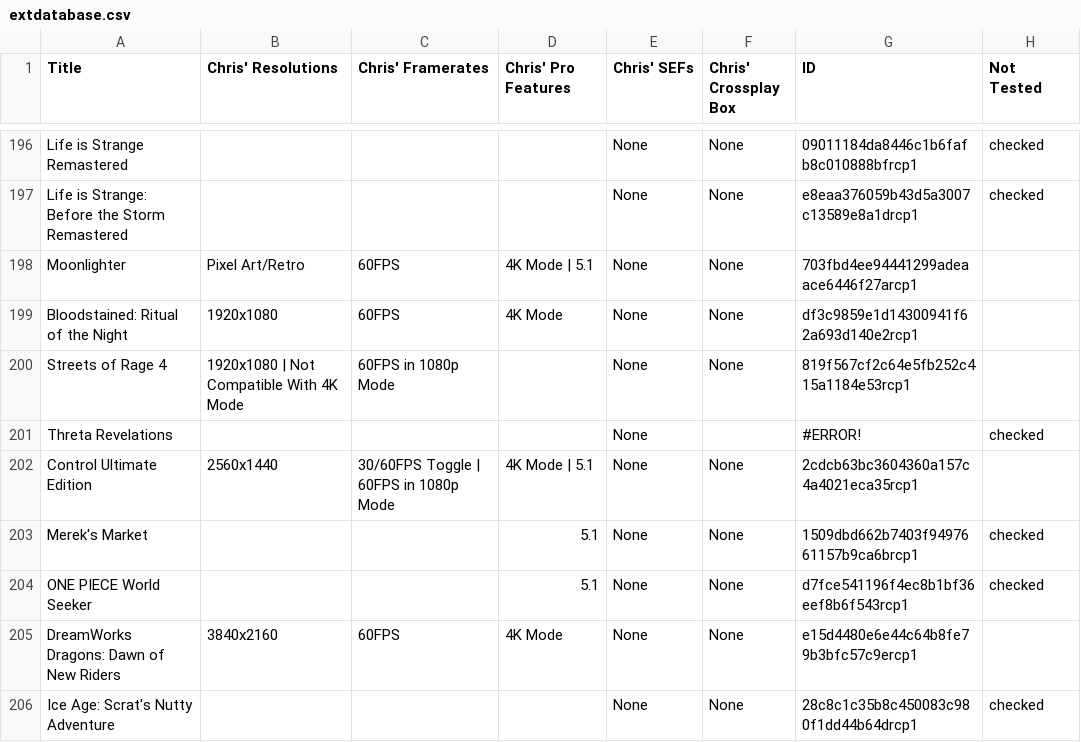
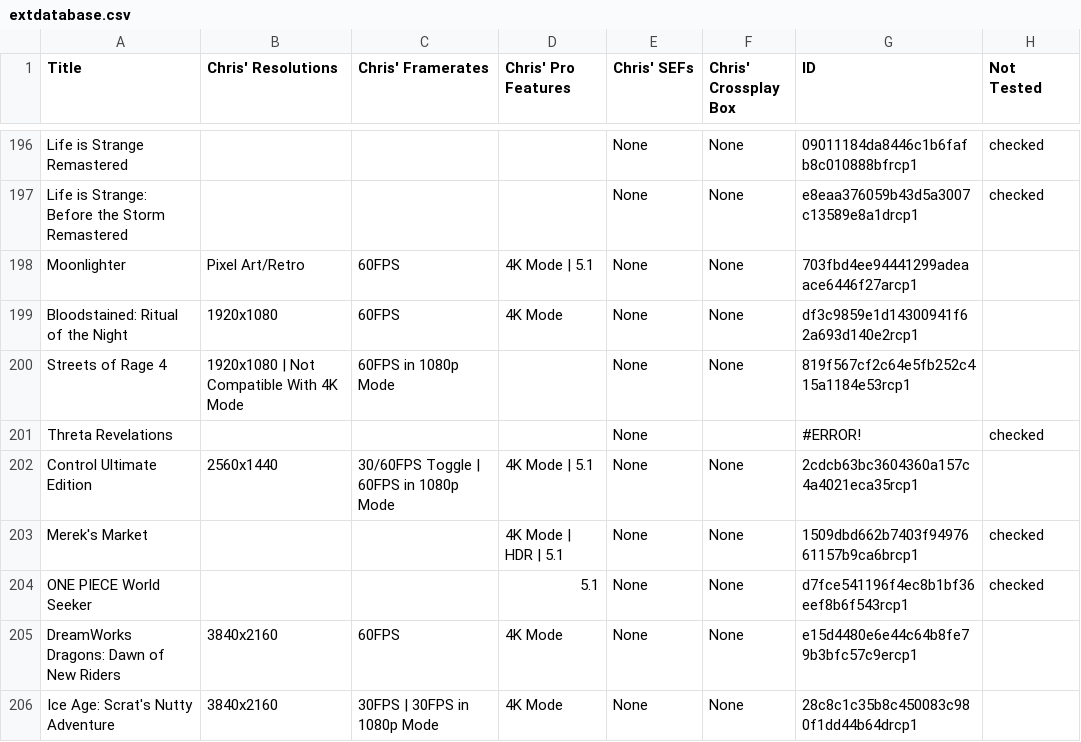
Before and after one commit to ChristopherKlay/StadiaEnhanced, a CSV file: include/extdatabase.csv, drawn as a sheet; only a part is shown, gaps mark what is left out; the diff covers the shown part only.

Commit message:
Add files via upload

```diff
--- a/include/extdatabase.csv
+++ b/include/extdatabase.csv
@@ -202,5 +202,5 @@ Threta Revelations,,,,None,,#ERROR!,checked
 Control Ultimate Edition,2560x1440,30/60FPS Toggle | 60FPS in 1080p Mode,4K Mode | 5.1,None,None,2cdcb63bc3604360a157c4a4021eca35rcp1,
-Merek's Market,,,5.1,None,None,1509dbd662b7403f9497661157b9ca6brcp1,checked
+Merek's Market,,,4K Mode | HDR | 5.1,None,None,1509dbd662b7403f9497661157b9ca6brcp1,checked
 ONE PIECE World Seeker,,,5.1,None,None,d7fce541196f4ec8b1bf36eef8b6f543rcp1,checked
 DreamWorks Dragons: Dawn of New Riders,3840x2160,60FPS,4K Mode,None,None,e15d4480e6e44c64b8fe79b3bfc57c9ercp1,
-Ice Age: Scrat's Nutty Adventure,,,,None,None,28c8c1c35b8c450083c980f1dd44b64drcp1,checked
+Ice Age: Scrat's Nutty Adventure,3840x2160,30FPS | 30FPS in 1080p Mode,4K Mode,None,None,28c8c1c35b8c450083c980f1dd44b64drcp1,
```
Also changed, not shown: 1 added row and 13 edited cells elsewhere in this file.
